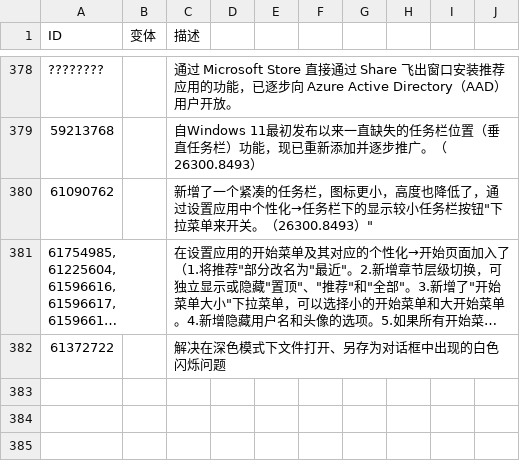
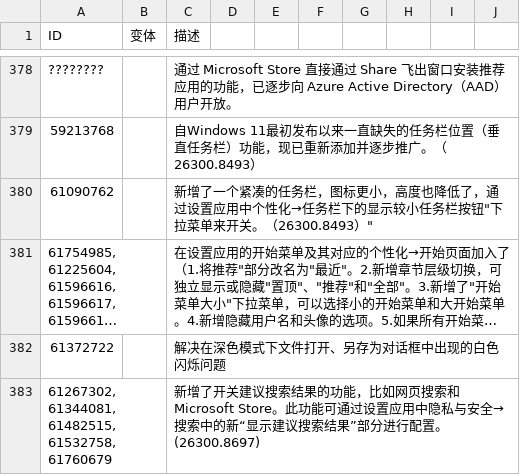
Before and after one commit to Furry-Xiyi/ViVeToolGUI, a CSV file: ViveToolGUI/Strings/zh-CN/Features.csv, drawn as a sheet; only a part is shown, gaps mark what is left out; long unchanged cells end in ….

Commit message:
Update Features.csv

```diff
--- a/ViveToolGUI/Strings/zh-CN/Features.csv
+++ b/ViveToolGUI/Strings/zh-CN/Features.csv
@@ -382 +382,2 @@
 61372722,,解决在深色模式下文件打开、另存为对话框中出现的白色闪烁问题
+"61267302,61344081,61482515,61532758,61760679",,"新增了开关建议搜索结果的功能，比如网页搜索和Microsoft Store。此功能可通过设置应用中隐私与安全→搜索中的新“显示建议搜索结果”部分进行配置。(26300.8697)"
```
